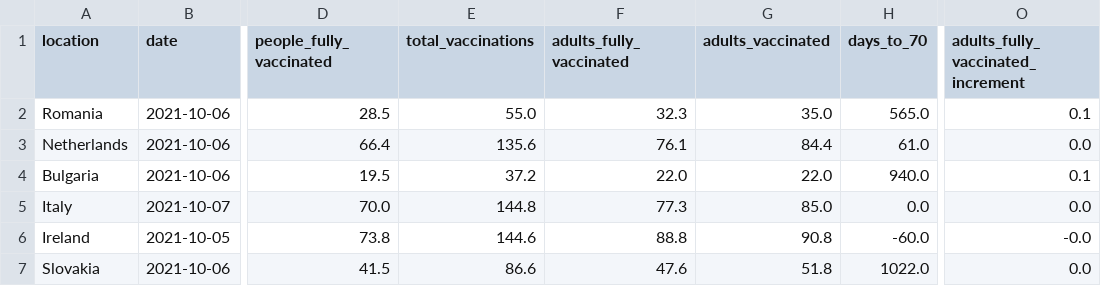
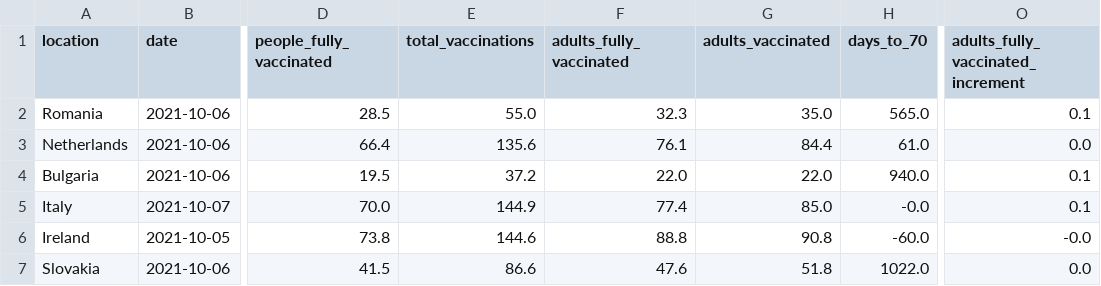
Before and after one commit to blasf1/covid_vaccine_progress_bot, a CSV file: latest.csv, drawn as a sheet; only a part is shown, gaps mark what is left out; the diff names each change by its address in the sheet, - before the commit and + after, or states it on an @@ line.

Commit message:
[BOT] Update data and sources for website

```diff
--- a/latest.csv
+++ b/latest.csv
-E5 (total_vaccinations): 144.8
+E5 (total_vaccinations): 144.9
-F5 (adults_fully_vaccinated): 77.3
+F5 (adults_fully_vaccinated): 77.4
-H5 (days_to_70): 0.0
+H5 (days_to_70): -0.0
-O5: 0.0
+O5: 0.1
```
Also changed, not shown: output/EuropeanUnion.csv, output/Italy.csv, 2 other files.
